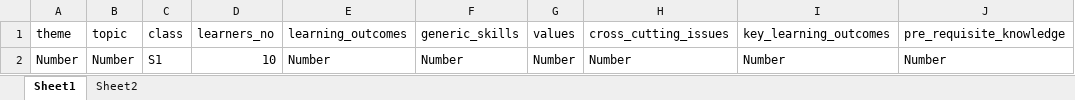
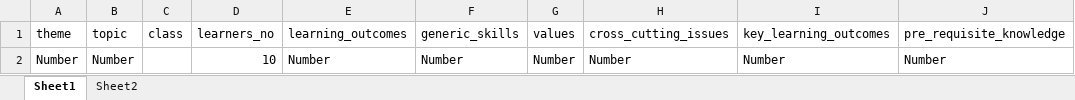
Before and after one commit to LGIHE/edflix-laravel, an Excel workbook: public/assets/download/edflix_lesson_plan.xlsx, sheet Sheet1, drawn as a sheet; only a part is shown; values as stored, in another font and other column widths than the file's, no borders; the diff names each change by its address in the sheet, - before the commit and + after, or states it on an @@ line.

```diff
--- a/public/assets/download/edflix_lesson_plan.xlsx (sheet Sheet1)
+++ b/public/assets/download/edflix_lesson_plan.xlsx (sheet Sheet1)
-C2 (class): S1
+C2 (class): (empty)
```
Also changed, not shown: sheet Sheet2, 8 other files.
